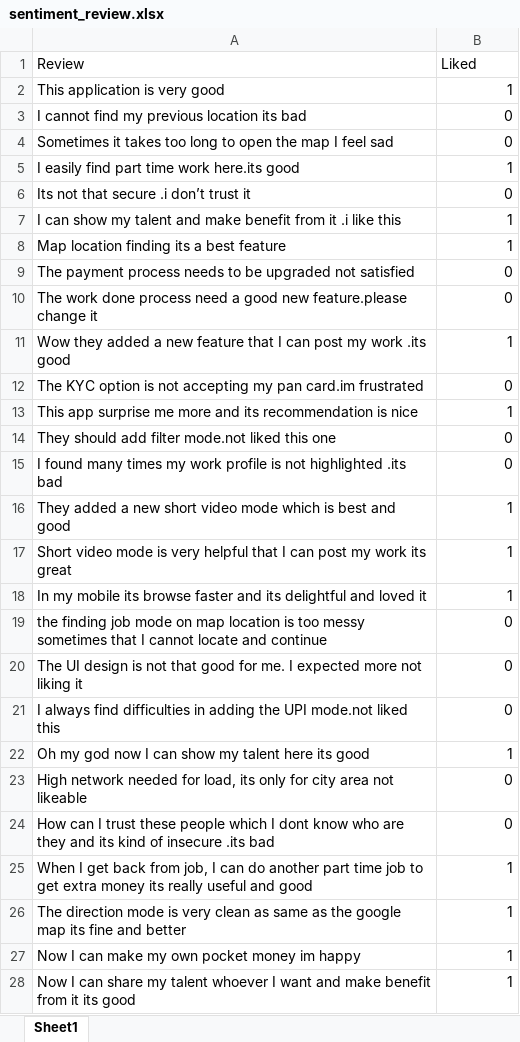
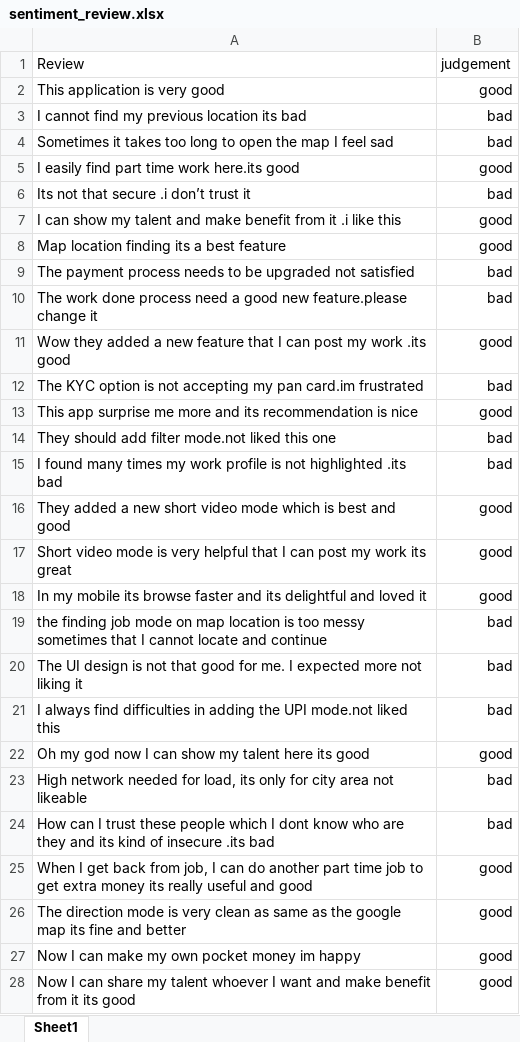
Before and after one commit to jeevanbjbj/jeevanbjbj, an Excel workbook: sentiment_review.xlsx, sheet Sheet1, drawn as a sheet; only a part is shown; values as stored, in another font and other column widths than the file's, no borders; conditional formats not drawn; the diff covers the shown part only; the diff names each change by its address in the sheet, - before the commit and + after, or states it on an @@ line.

Commit message:
Add files via upload

```diff
--- a/sentiment_review.xlsx (sheet Sheet1)
+++ b/sentiment_review.xlsx (sheet Sheet1)
-B1: Liked
+B1: judgement
-B2: 1
+B2: good
-B3:B4: 0
+B3:B4: bad
-B5: 1
+B5: good
-B6: 0
+B6: bad
-B7:B8: 1
+B7:B8: good
-B9:B10: 0
+B9:B10: bad
-B11: 1
+B11: good
-B12: 0
+B12: bad
-B13: 1
+B13: good
-B14:B15: 0
+B14:B15: bad
-B16:B18: 1
+B16:B18: good
-B19:B21: 0
+B19:B21: bad
-B22: 1
+B22: good
-B23:B24: 0
+B23:B24: bad
-B25:B28: 1
+B25:B28: good
```
Also changed, not shown: 8 edited cells elsewhere in this sheet.
